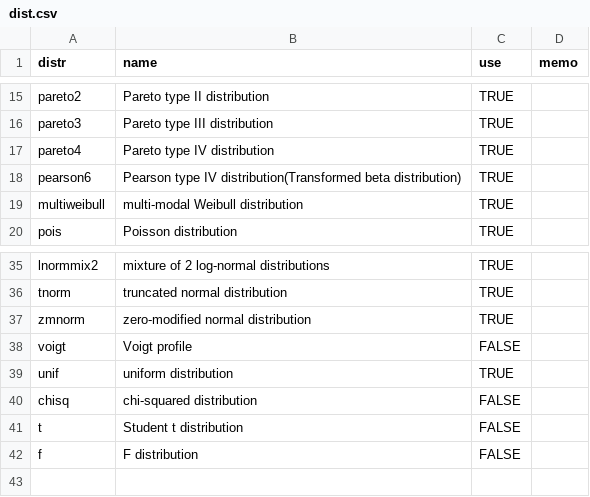
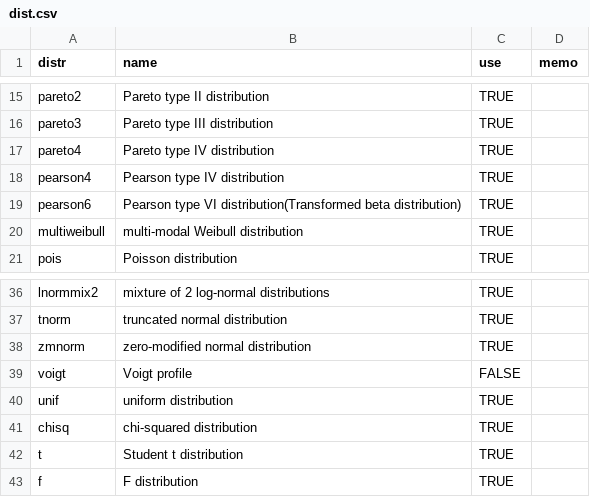
Before and after one commit to ToshihiroIguchi/ezdis, a CSV file: dist.csv, drawn as a sheet; only a part is shown, gaps mark what is left out.

Commit message:
add Pearson type IV distribution

```diff
--- a/dist.csv
+++ b/dist.csv
@@ -17,3 +17,4 @@ pareto3,Pareto type III distribution,TRUE,
 pareto4,Pareto type IV distribution,TRUE,
-pearson6,Pearson type IV distribution(Transformed beta distribution),TRUE,
+pearson4,Pearson type IV distribution,TRUE,
+pearson6,Pearson type VI distribution(Transformed beta distribution),TRUE,
 multiweibull,multi-modal Weibull distribution,TRUE,
@@ -39,4 +40,4 @@ voigt,Voigt profile,FALSE,
 unif,uniform distribution,TRUE,
-chisq,chi-squared distribution,FALSE,
-t,Student t distribution,FALSE,
-f,F distribution,FALSE,
+chisq,chi-squared distribution,TRUE,
+t,Student t distribution,TRUE,
+f,F distribution,TRUE,
```
Also changed, not shown: 2 other files.
